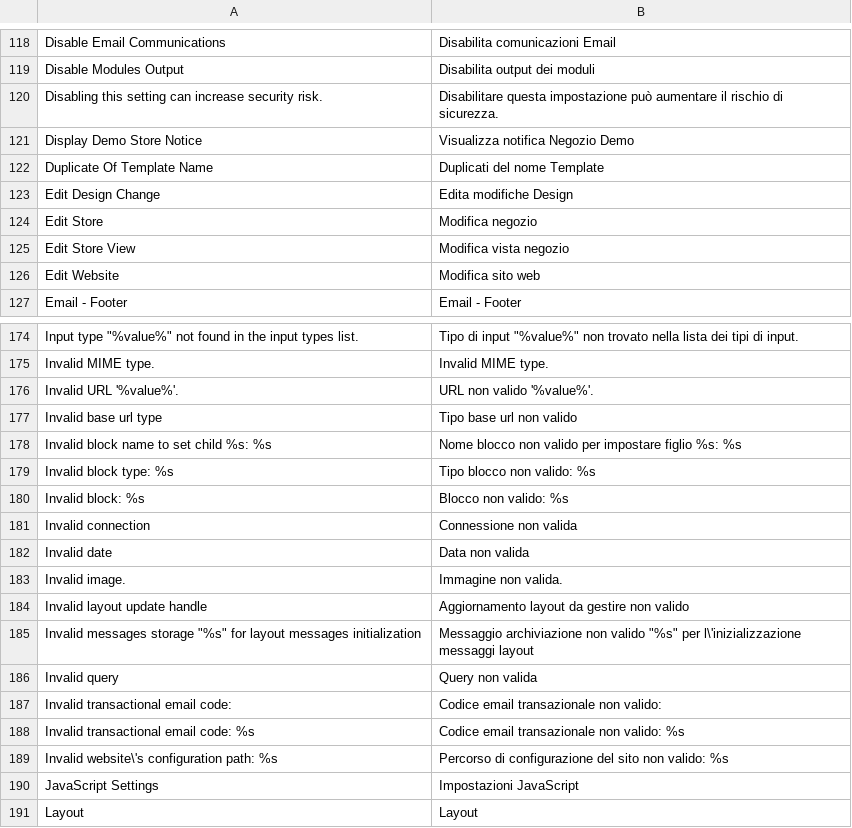
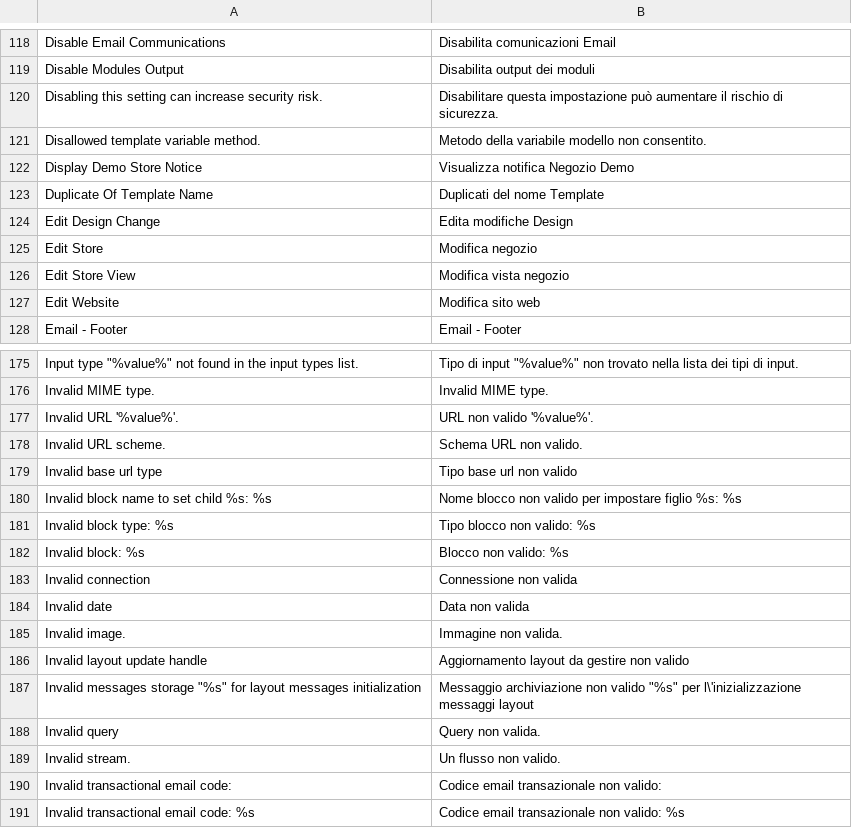
Before and after one commit to MaWoScha/German_LocalePack_it_IT, a CSV file: app/locale/it_IT/Mage_Core.csv, drawn as a sheet; only a part is shown, gaps mark what is left out; the shorter side is filled out with more unchanged rows.

```diff
--- a/app/locale/it_IT/Mage_Core.csv
+++ b/app/locale/it_IT/Mage_Core.csv
@@ -122,2 +122,3 @@
 "Disabling this setting can increase security risk.","Disabilitare questa impostazione può aumentare il rischio di sicurezza."
+"Disallowed template variable method.","Metodo della variabile modello non consentito."
 "Display Demo Store Notice","Visualizza notifica Negozio Demo"
@@ -178,2 +179,3 @@
 "Invalid URL '%value%'.","URL non valido '%value%'."
+"Invalid URL scheme.","Schema URL non valido."
 "Invalid base url type","Tipo base url non valido"
@@ -187,3 +189,4 @@
 "Invalid messages storage ""%s"" for layout messages initialization","Messaggio archiviazione non valido ""%s"" per l\'inizializzazione messaggi layout"
-"Invalid query","Query non valida"
+"Invalid query","Query non valida."
+"Invalid stream.","Un flusso non valido."
 "Invalid transactional email code: ","Codice email transazionale non valido: "
```
Also changed, not shown: app/locale/it_IT/Mage_Adminhtml.csv, app/locale/it_IT/Mage_Page.csv, 10 other files.
